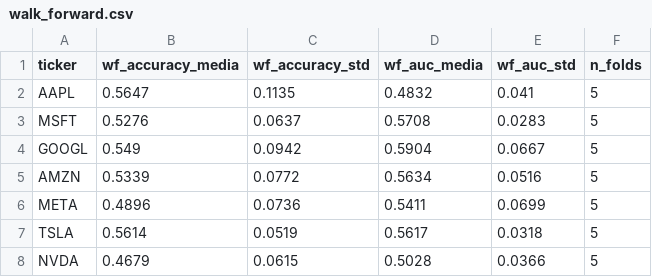
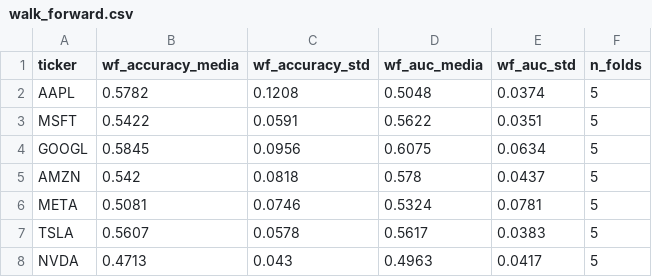
Before and after one commit to cacelass/Stock-Market-Prediction, a CSV file: reports/walk_forward.csv, drawn as a sheet.

```diff
--- a/reports/walk_forward.csv
+++ b/reports/walk_forward.csv
@@ -1,8 +1,8 @@
 ticker,wf_accuracy_media,wf_accuracy_std,wf_auc_media,wf_auc_std,n_folds
-AAPL,0.5647,0.1135,0.4832,0.041,5
-MSFT,0.5276,0.0637,0.5708,0.0283,5
-GOOGL,0.549,0.0942,0.5904,0.0667,5
-AMZN,0.5339,0.0772,0.5634,0.0516,5
-META,0.4896,0.0736,0.5411,0.0699,5
-TSLA,0.5614,0.0519,0.5617,0.0318,5
-NVDA,0.4679,0.0615,0.5028,0.0366,5
+AAPL,0.5782,0.1208,0.5048,0.0374,5
+MSFT,0.5422,0.0591,0.5622,0.0351,5
+GOOGL,0.5845,0.0956,0.6075,0.0634,5
+AMZN,0.542,0.0818,0.578,0.0437,5
+META,0.5081,0.0746,0.5324,0.0781,5
+TSLA,0.5607,0.0578,0.5617,0.0383,5
+NVDA,0.4713,0.043,0.4963,0.0417,5
```
Also changed, not shown: reports/comparacion_sentimiento.csv, reports/confianza_precision.csv, 46 other files.
